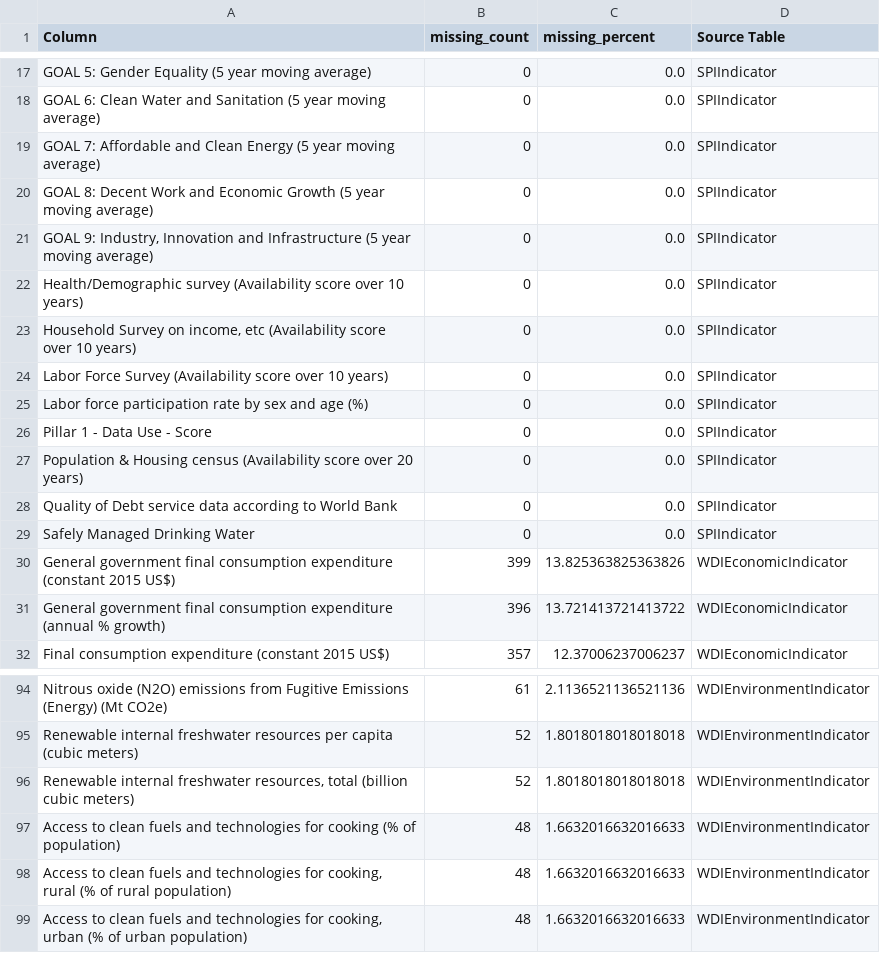
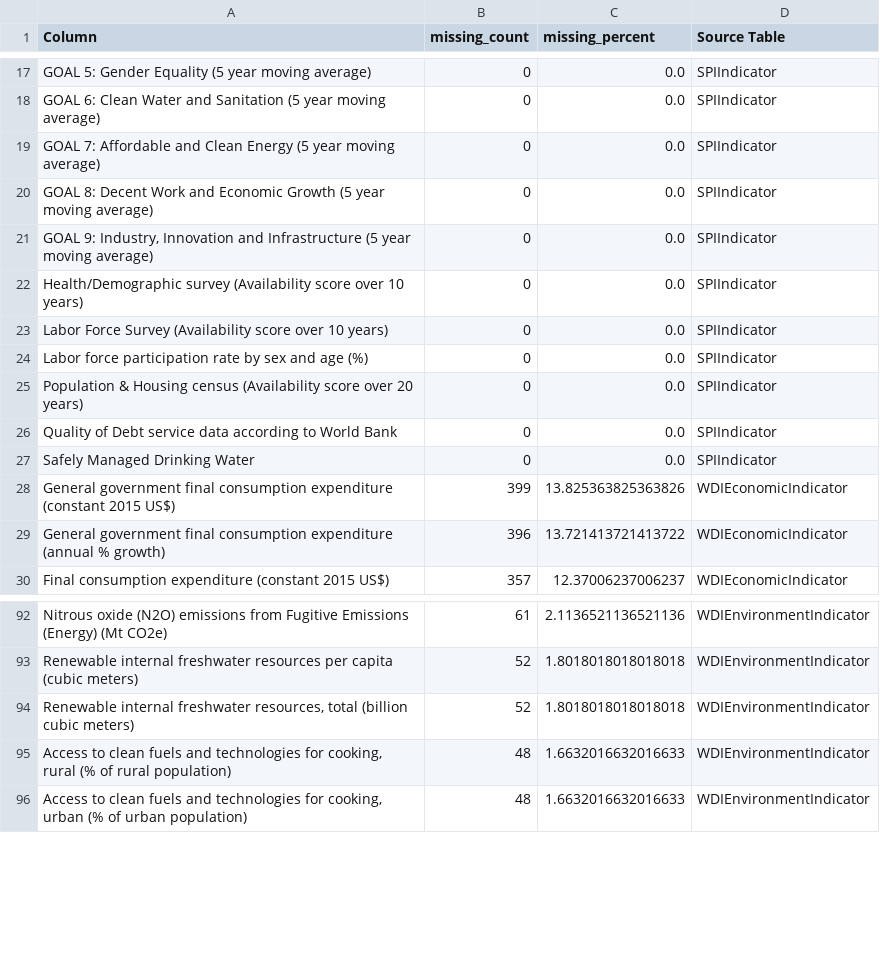
Before and after one commit to celineabra/Graduate-Project, a CSV file: Week 5/Datasets and Research Questions/JC/LifeExp_MissingReport.csv, drawn as a sheet; only a part is shown, gaps mark what is left out; the diff names each change by its address in the sheet, - before the commit and + after, or states it on an @@ line.

```diff
--- a/Week 5/Datasets and Research Questions/JC/LifeExp_MissingReport.csv
+++ b/Week 5/Datasets and Research Questions/JC/LifeExp_MissingReport.csv
-row 23: Household Survey on income, etc (Availability score over 10 years) | 0 | 0.0 | SPIIndicator
-row 26: Pillar 1 - Data Use - Score | 0 | 0.0 | SPIIndicator
-row 97: Access to clean fuels and technologies for cooking (% of population) | 48 | 1.6632016632016633 | WDIEnvironmentIndicator
```
Also changed, not shown: Week 5/Datasets and Research Questions/JC/Dataset_Missing_Report.csv, Week 5/Datasets and Research Questions/JC/Unem_MissingReport.csv, 2 other files.
